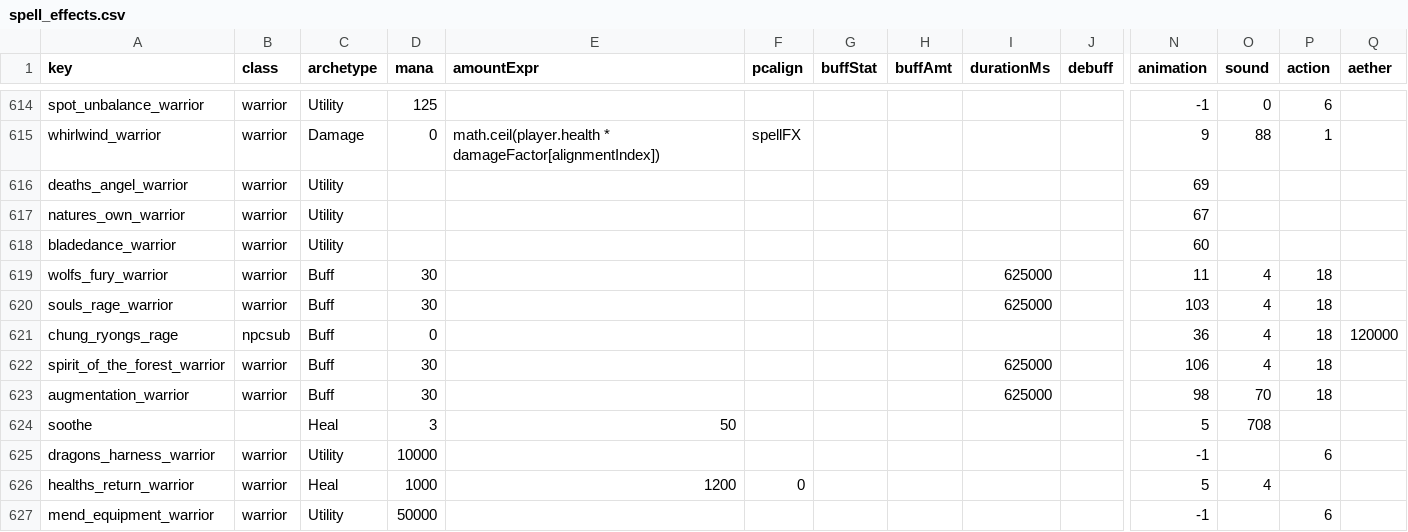
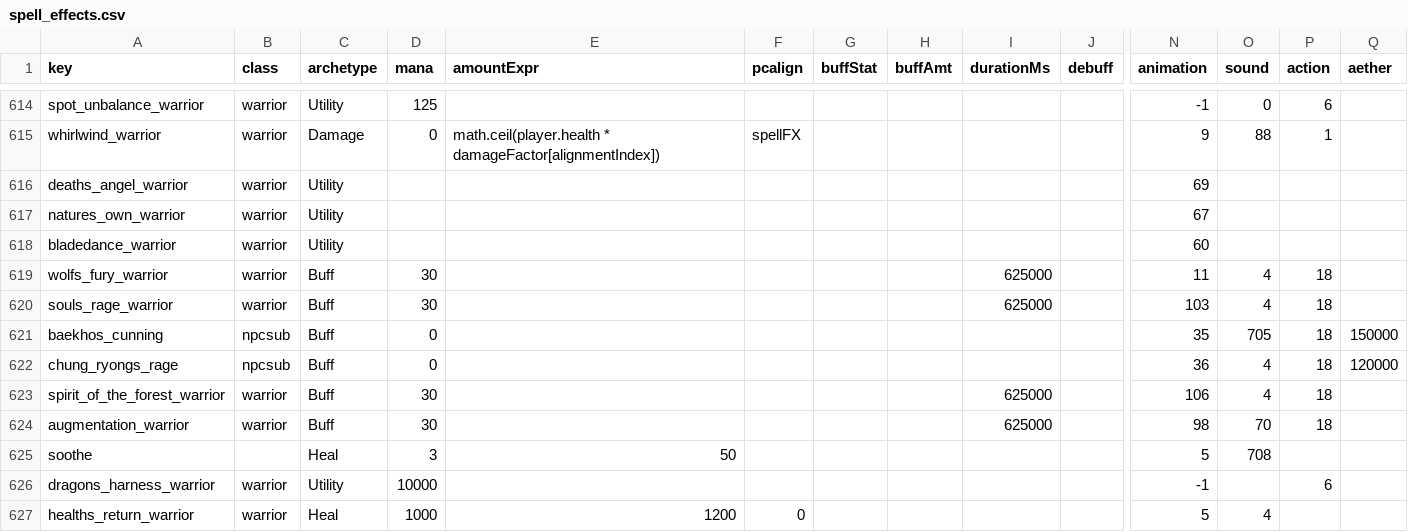
Before and after one commit to Essorcal/Project1998, a CSV file: game-data/spell_effects.csv, drawn as a sheet; only a part is shown, gaps mark what is left out; the shorter side is filled out with more unchanged rows; rows hold the shown columns only; the diff names each change by its address in the sheet, - before the commit and + after, or states it on an @@ line.

```diff
--- a/game-data/spell_effects.csv
+++ b/game-data/spell_effects.csv
+row 621: baekhos_cunning | npcsub | Buff | 0 |  |  |  |  |  |  | 35 | 705 | 18 | 150000
```
Also changed, not shown: game-data/NpcAbilities.csv, game-data/SpellParams.csv, 9 other files.
